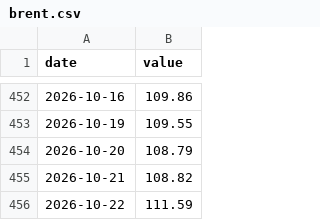
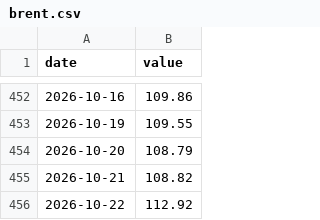
Before and after one commit to take5000k/daily-steel-briefing, a CSV file: data/series/brent.csv, drawn as a sheet; only a part is shown, gaps mark what is left out.

```diff
--- a/data/series/brent.csv
+++ b/data/series/brent.csv
@@ -455,2 +455,2 @@ date,value
 2026-10-21,108.82
-2026-10-22,111.59
+2026-10-22,112.92
```
Also changed, not shown: data/series/cc_dce.csv, data/series/cn_hrc.csv, 6 other files.
